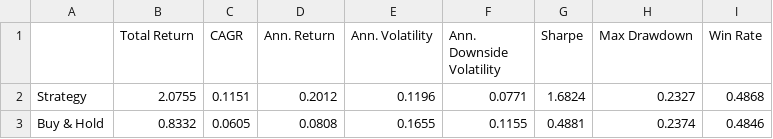
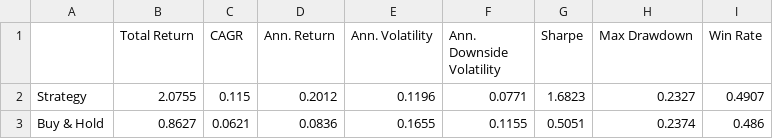
Before and after one commit to dof-studio/DivETF1X, a CSV file: metrics.csv, drawn as a sheet.

```diff
--- a/metrics.csv
+++ b/metrics.csv
@@ -1,3 +1,3 @@
 ,Total Return,CAGR,Ann. Return,Ann. Volatility,Ann. Downside Volatility,Sharpe,Max Drawdown,Win Rate
-Strategy,2.0755,0.1151,0.2012,0.1196,0.0771,1.6824,0.2327,0.4868
-Buy & Hold,0.8332,0.0605,0.0808,0.1655,0.1155,0.4881,0.2374,0.4846
+Strategy,2.0755,0.115,0.2012,0.1196,0.0771,1.6823,0.2327,0.4907
+Buy & Hold,0.8627,0.0621,0.0836,0.1655,0.1155,0.5051,0.2374,0.486
```
Also changed, not shown: decsw.csv, wdata.csv, 1 other file.
